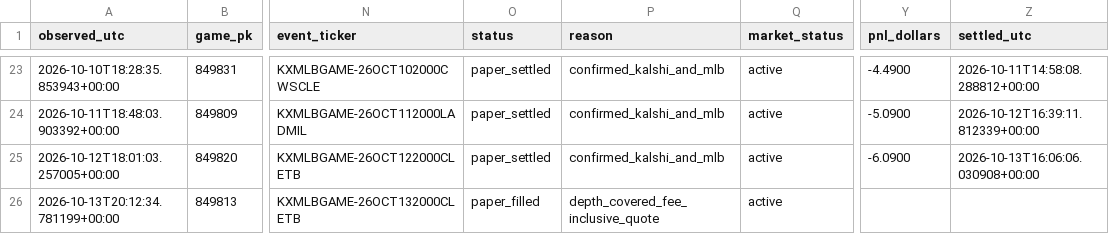
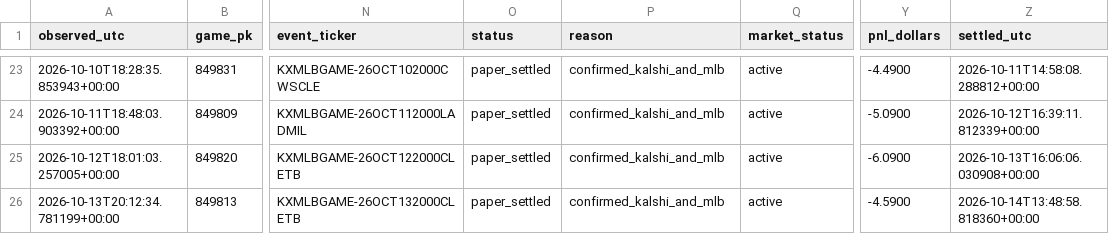
Before and after one commit to Dave356w/Dave356w, a CSV file: data/paper_kalshi/positions.csv, drawn as a sheet; only a part is shown, gaps mark what is left out; the diff names each change by its address in the sheet, - before the commit and + after, or states it on an @@ line.

```diff
--- a/data/paper_kalshi/positions.csv
+++ b/data/paper_kalshi/positions.csv
-O26 (status): paper_filled
+O26 (status): paper_settled
-P26 (reason): depth_covered_fee_inclusive_quote
+P26 (reason): confirmed_kalshi_and_mlb
-Y26 (pnl_dollars): (empty)
+Y26 (pnl_dollars): -4.5900
-Z26 (settled_utc): (empty)
+Z26 (settled_utc): 2026-10-14T13:48:58.818360+00:00
```
Also changed, not shown: data/paper_kalshi/observations.csv, 1 other file.
